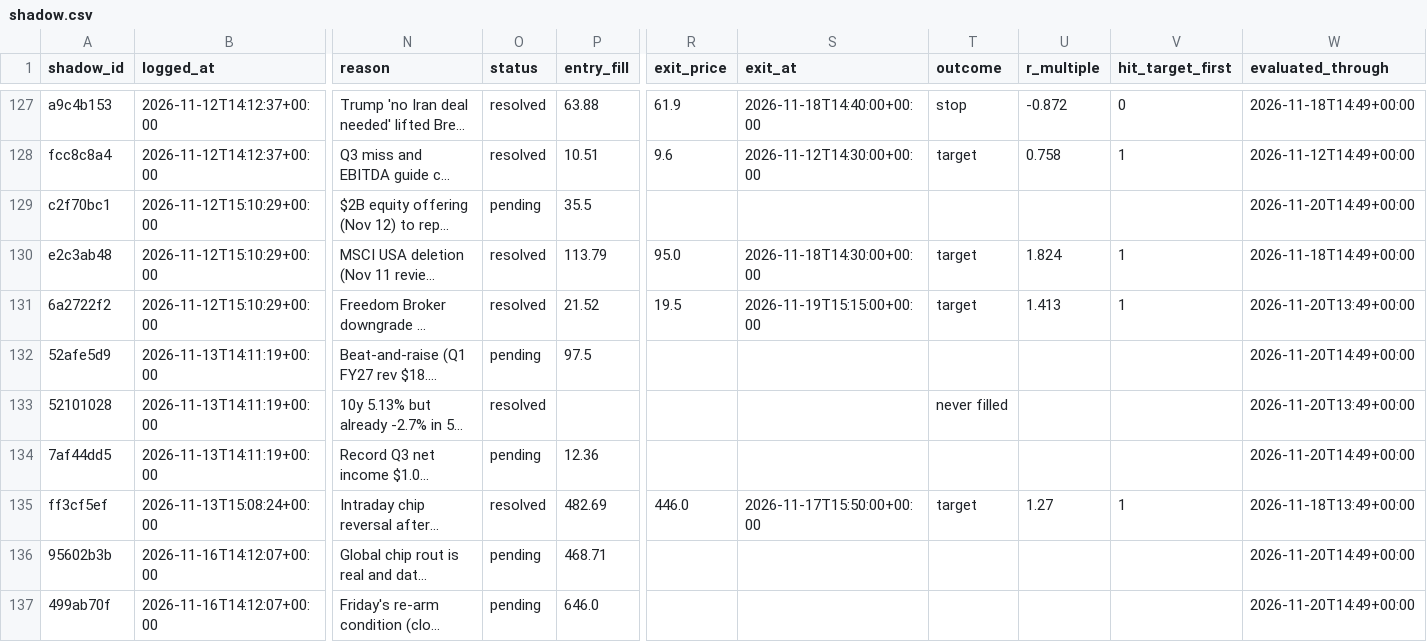
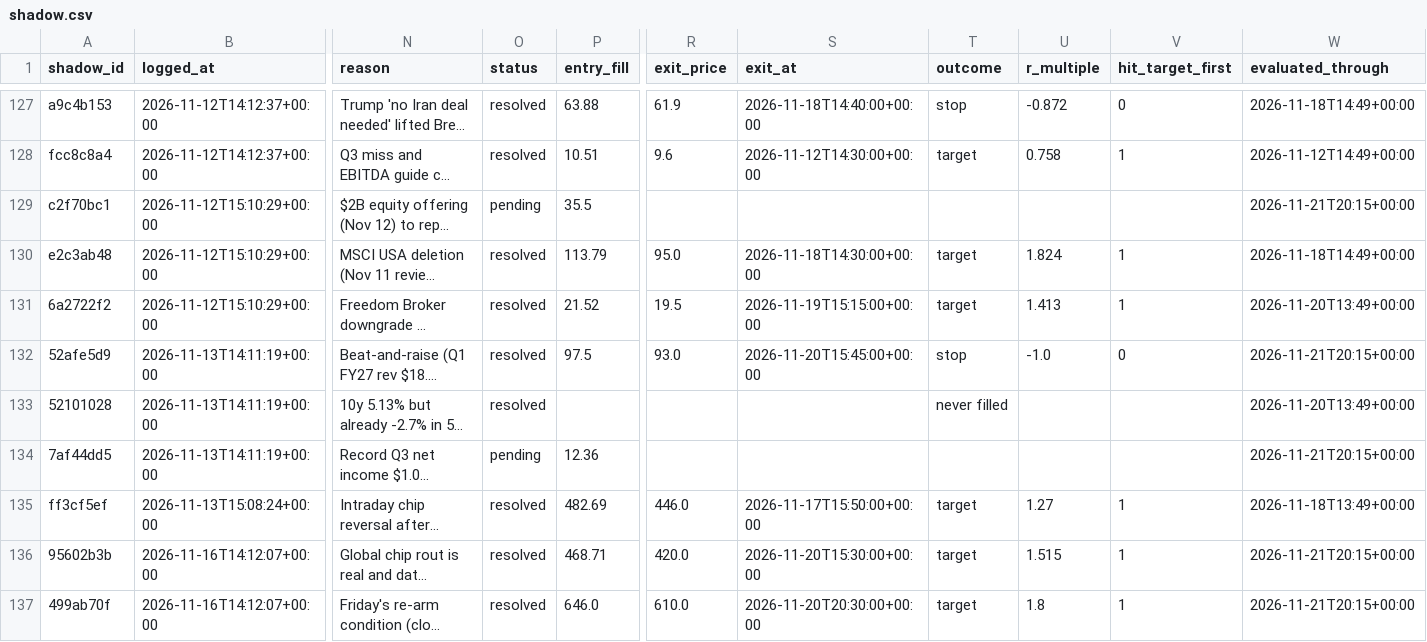
Before and after one commit to ConnorHampstead/claude-portfolio, a CSV file: shadow.csv, drawn as a sheet; only a part is shown, gaps mark what is left out; long unchanged cells end in …; the diff covers the shown part only; the diff names each change by its address in the sheet, - before the commit and + after, or states it on an @@ line.

```diff
--- a/shadow.csv
+++ b/shadow.csv
-W129 (evaluated_through): 2026-11-20T14:49+00:00
+W129 (evaluated_through): 2026-11-21T20:15+00:00
-O132 (status): pending
+O132 (status): resolved
-R132 (exit_price): (empty)
+R132 (exit_price): 93.0
-S132 (exit_at): (empty)
+S132 (exit_at): 2026-11-20T15:45:00+00:00
-T132 (outcome): (empty)
+T132 (outcome): stop
-U132 (r_multiple): (empty)
+U132 (r_multiple): -1.0
-V132 (hit_target_first): (empty)
+V132 (hit_target_first): 0
-W132 (evaluated_through): 2026-11-20T14:49+00:00
+W132 (evaluated_through): 2026-11-21T20:15+00:00
-W134 (evaluated_through): 2026-11-20T14:49+00:00
+W134 (evaluated_through): 2026-11-21T20:15+00:00
-O136:O137 (status): pending
+O136:O137 (status): resolved
-R136 (exit_price): (empty)
+R136 (exit_price): 420.0
-S136 (exit_at): (empty)
+S136 (exit_at): 2026-11-20T15:30:00+00:00
-T136:T137 (outcome): (empty)
+T136:T137 (outcome): target
-U136 (r_multiple): (empty)
+U136 (r_multiple): 1.515
-V136:V137 (hit_target_first): (empty)
+V136:V137 (hit_target_first): 1
-W136:W137 (evaluated_through): 2026-11-20T14:49+00:00
+W136:W137 (evaluated_through): 2026-11-21T20:15+00:00
-R137 (exit_price): (empty)
+R137 (exit_price): 610.0
-S137 (exit_at): (empty)
+S137 (exit_at): 2026-11-20T20:30:00+00:00
-U137 (r_multiple): (empty)
+U137 (r_multiple): 1.8
```
Also changed, not shown: 77 edited cells elsewhere in this file, journal.csv, 5 other files.
